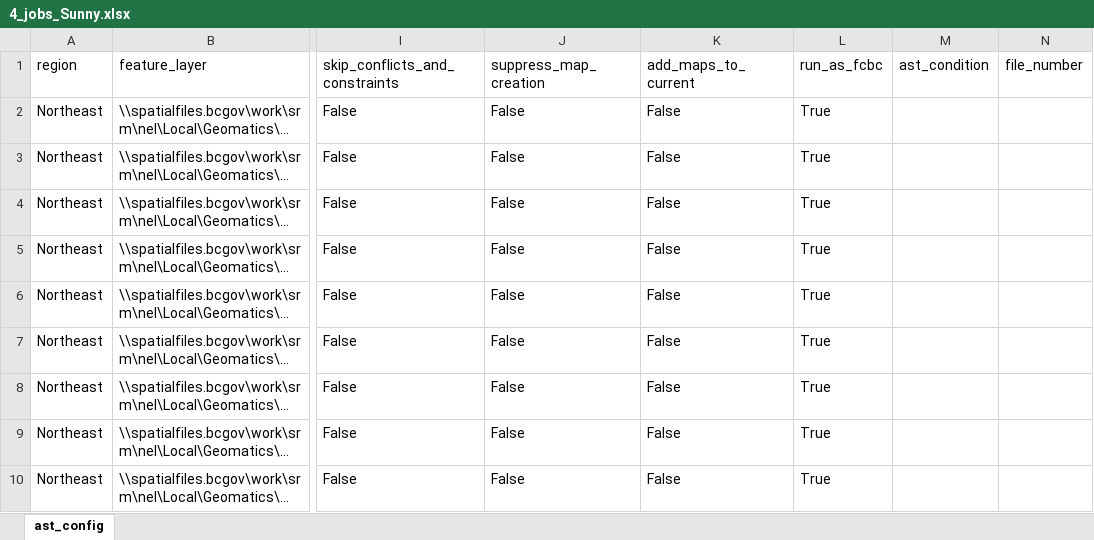
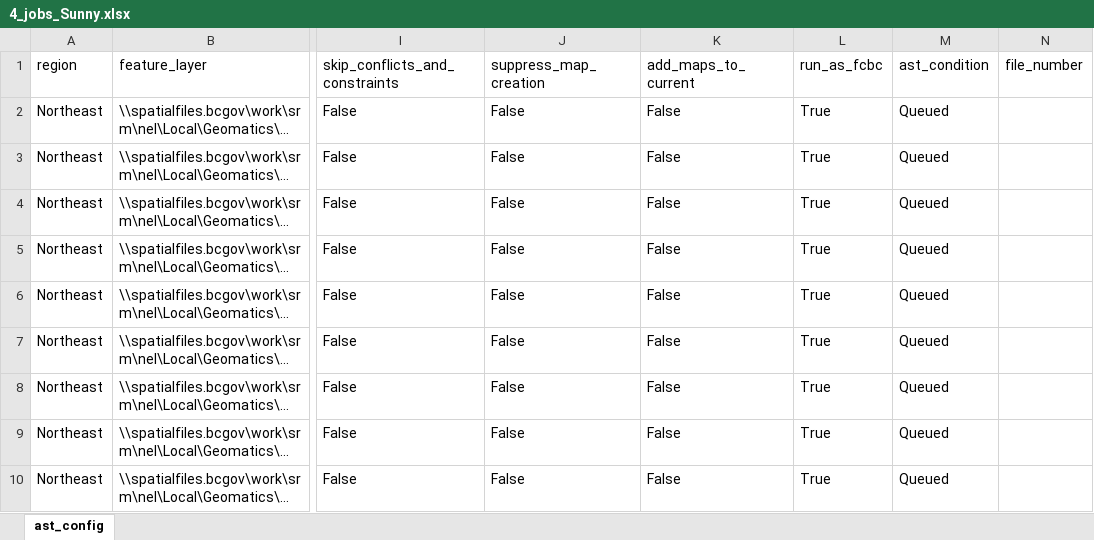
Before and after one commit to bcgov/gss_fish_wildlife, an Excel workbook: autoast/4_jobs_Sunny.xlsx, sheet ast_config, drawn as a sheet; only a part is shown, gaps mark what is left out; long unchanged cells end in …; values as stored, in another font and other column widths than the file's, no borders; the diff names each change by its address in the sheet, - before the commit and + after, or states it on an @@ line.

Commit message:
Added error handling/checking to load_jobs() Added immediate updating of excel sheet inside load jobs, before batch jobs is run. Adjusted row indexing on line283 Moved Ast Condition from AST Parameters to Additional Parameters Fixed Arcpy error: ERROR 000622: Failed to execute (Automated Status Tool). Parameters are not valid. Fixed ERROR 000628: Cannot set input into parameter DO_NOT_USE_Debug.
- added re_load_faired jobs function
- added re_batch_ failed jobs.
- Still need to add a determiner for what consitutes a failed job

```diff
--- a/autoast/4_jobs_Sunny.xlsx (sheet ast_config)
+++ b/autoast/4_jobs_Sunny.xlsx (sheet ast_config)
-M2:M10 (ast_condition): (empty)
+M2:M10 (ast_condition): Queued
```
Also changed, not shown: autoast/2_quick_jobs.xlsx, 2 other files.
